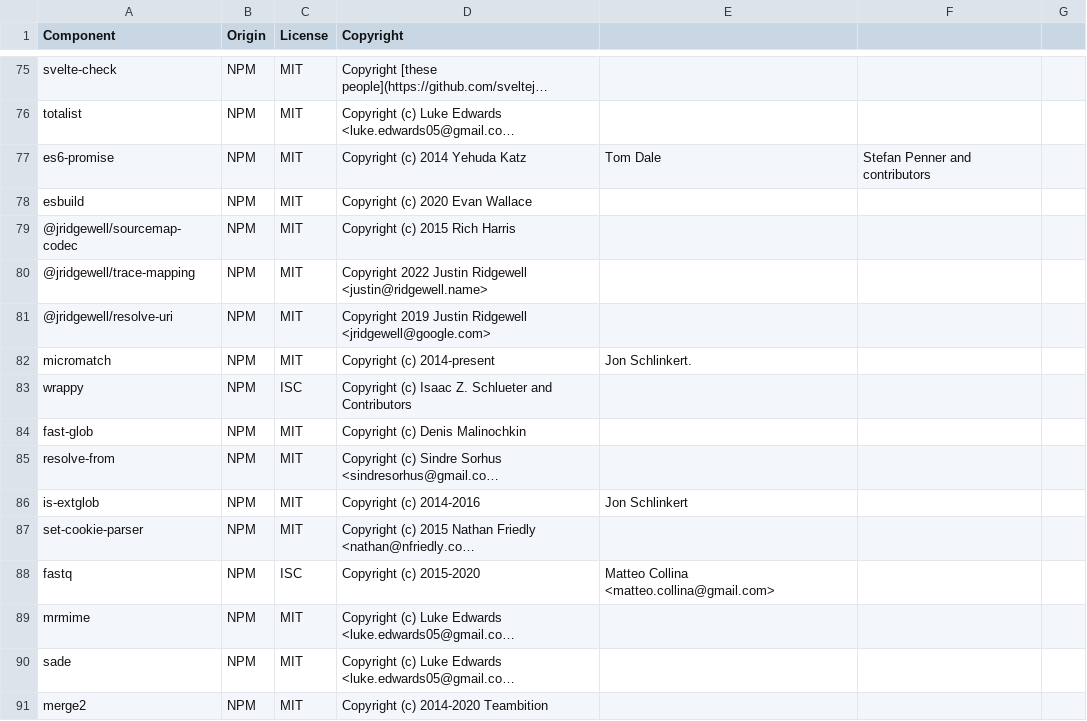
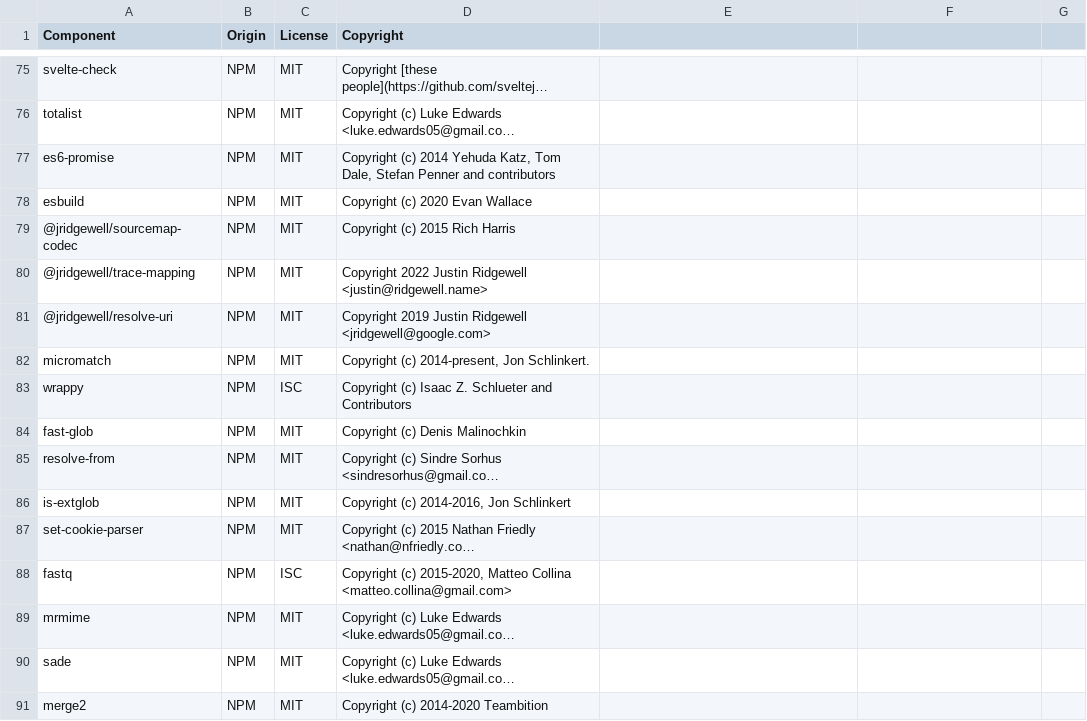
Before and after one commit to DataDog/tuf-explorer, a CSV file: LICENSE-3rdparty.csv, drawn as a sheet; only a part is shown, gaps mark what is left out; long unchanged cells end in …; the diff covers the shown part only; the diff names each change by its address in the sheet, - before the commit and + after, or states it on an @@ line.

Commit message:
fix wrong copyright lines and extra commas

```diff
--- a/LICENSE-3rdparty.csv
+++ b/LICENSE-3rdparty.csv
-D77 (Copyright): …2014 Yehuda Katz
+D77 (Copyright): …2014 Yehuda Katz, Tom Dale, Stefan Penner and contributors
-E77: Tom Dale
+E77: (empty)
-F77: Stefan Penner and contributors
+F77: (empty)
-D82 (Copyright): Copyright (c) 2014-present
+D82 (Copyright): Copyright (c) 2014-present, Jon Schlinkert.
-E82: Jon Schlinkert.
+E82: (empty)
-D86 (Copyright): Copyright (c) 2014-2016
+D86 (Copyright): Copyright (c) 2014-2016, Jon Schlinkert
-E86: Jon Schlinkert
+E86: (empty)
-D88 (Copyright): Copyright (c) 2015-2020
+D88 (Copyright): Copyright (c) 2015-2020, Matteo Collina <matteo.collina@gmail.com>
-E88: Matteo Collina <matteo.collina@gmail.com>
+E88: (empty)
```
Also changed, not shown: 45 edited cells elsewhere in this file.
